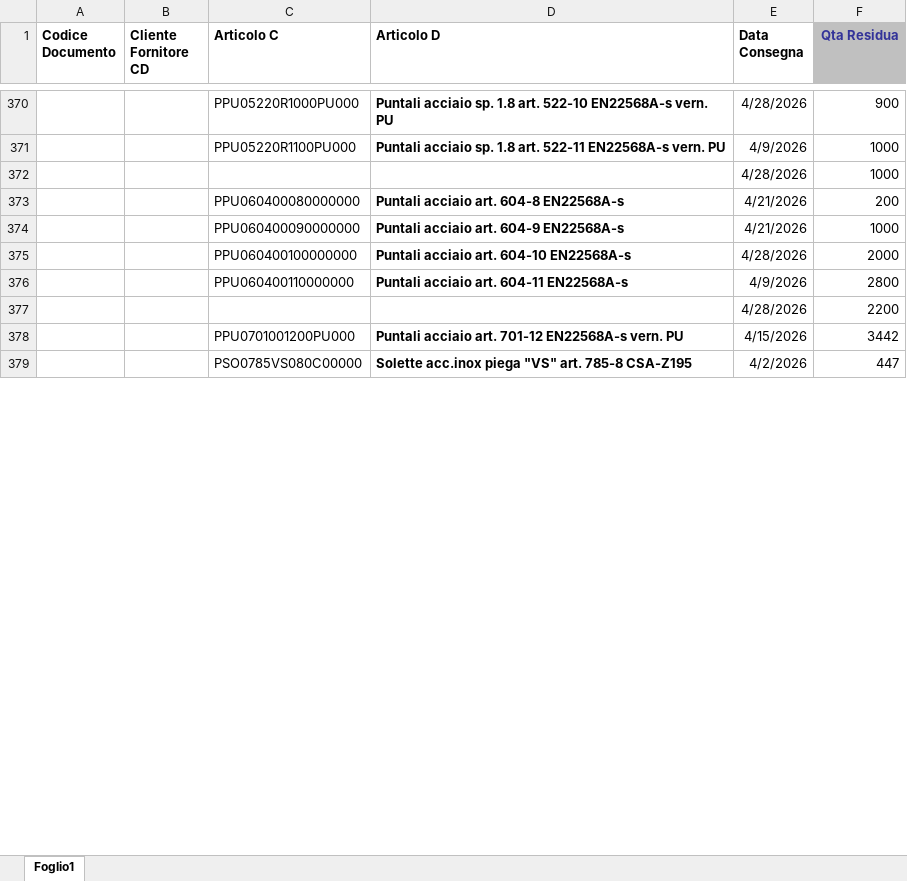
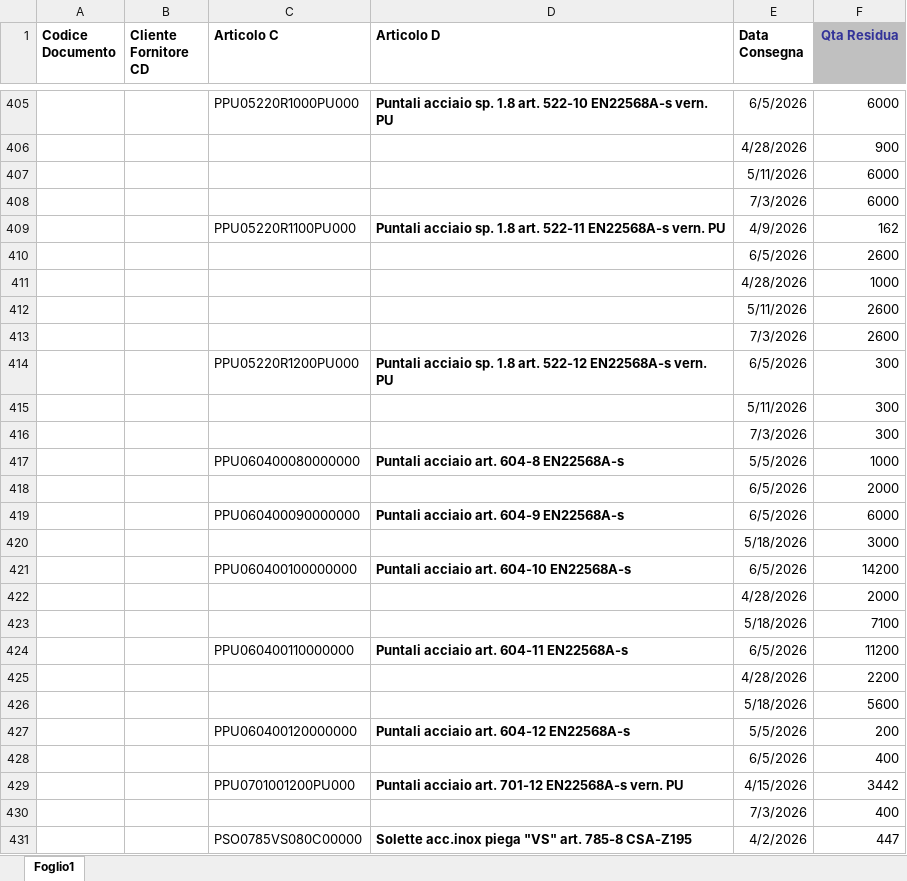
Before and after one commit to denis-safit/SAFiT, an Excel workbook: righe_Ordini_ARCA.xlsx, sheet Foglio1, drawn as a sheet; only a part is shown, gaps mark what is left out; values as stored, in another font and other column widths than the file's, no borders; addresses are those after the commit; the diff covers the shown part only; the diff names each change by its address in the sheet, - before the commit and + after, or states it on an @@ line.

```diff
--- a/righe_Ordini_ARCA.xlsx (sheet Foglio1)
+++ b/righe_Ordini_ARCA.xlsx (sheet Foglio1)
-E405 (Data Consegna): 4/28/2026
+E405 (Data Consegna): 6/5/2026
-F405 (Qta Residua): 900
+F405 (Qta Residua): 6000
+row 406:  |  |  |  | 4/28/2026 | 900
+row 407:  |  |  |  | 5/11/2026 | 6000
+row 408:  |  |  |  | 7/3/2026 | 6000
-F409 (Qta Residua): 1000
+F409 (Qta Residua): 162
+row 410:  |  |  |  | 6/5/2026 | 2600
+row 412:  |  |  |  | 5/11/2026 | 2600
+row 413:  |  |  |  | 7/3/2026 | 2600
+row 414:  |  | PPU05220R1200PU000 | Puntali acciaio sp. 1.8 art. 522-12 EN22568A-s vern. PU | 6/5/2026 | 300
+row 415:  |  |  |  | 5/11/2026 | 300
+row 416:  |  |  |  | 7/3/2026 | 300
-E417 (Data Consegna): 4/21/2026
+E417 (Data Consegna): 5/5/2026
-F417 (Qta Residua): 200
+F417 (Qta Residua): 1000
+row 418:  |  |  |  | 6/5/2026 | 2000
-E419 (Data Consegna): 4/21/2026
+E419 (Data Consegna): 6/5/2026
-F419 (Qta Residua): 1000
+F419 (Qta Residua): 6000
+row 420:  |  |  |  | 5/18/2026 | 3000
-E421 (Data Consegna): 4/28/2026
+E421 (Data Consegna): 6/5/2026
-F421 (Qta Residua): 2000
+F421 (Qta Residua): 14200
+row 422:  |  |  |  | 4/28/2026 | 2000
+row 423:  |  |  |  | 5/18/2026 | 7100
-E424 (Data Consegna): 4/9/2026
+E424 (Data Consegna): 6/5/2026
-F424 (Qta Residua): 2800
+F424 (Qta Residua): 11200
+row 426:  |  |  |  | 5/18/2026 | 5600
+row 427:  |  | PPU060400120000000 | Puntali acciaio art. 604-12 EN22568A-s | 5/5/2026 | 200
+row 428:  |  |  |  | 6/5/2026 | 400
+row 430:  |  |  |  | 7/3/2026 | 400
```
Also changed, not shown: 70 added rows, 13 removed rows and 27 edited cells elsewhere in this sheet, Avanzamento_access.xlsx, 1 other file.
